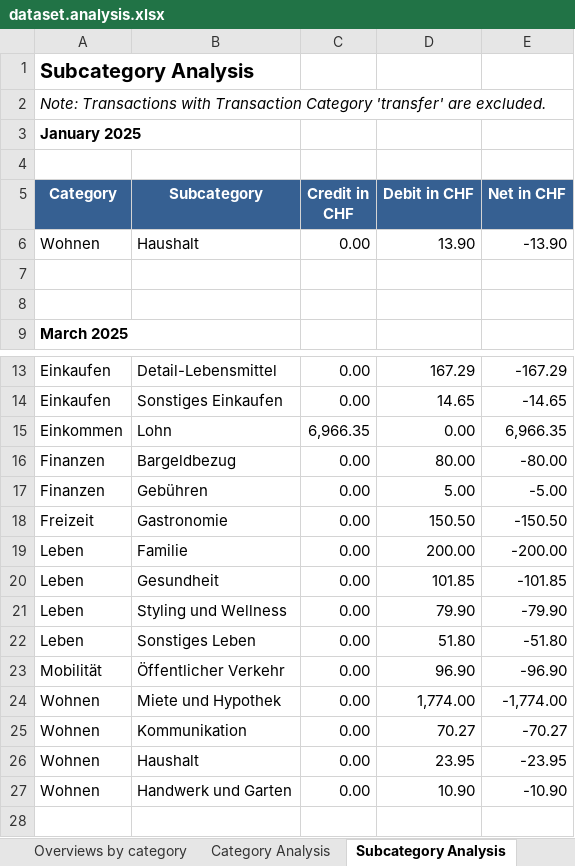
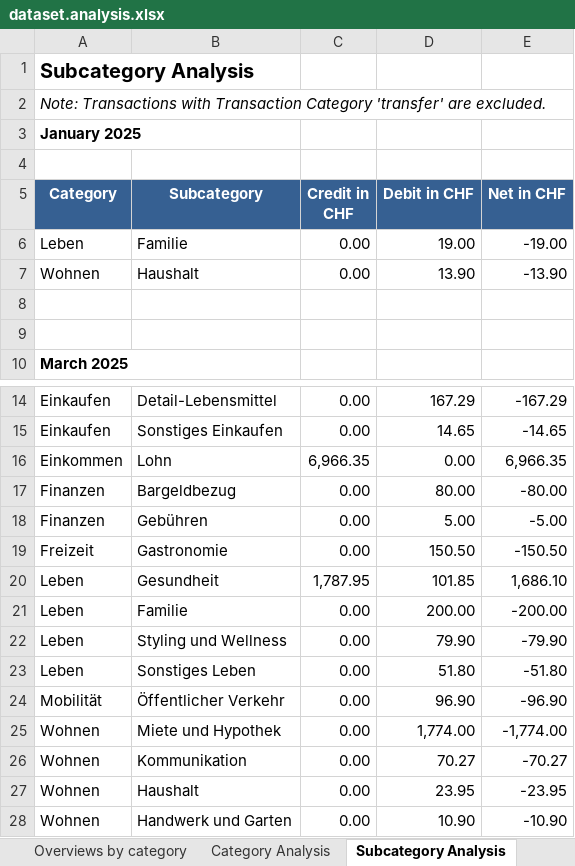
Before and after one commit to rauricus/Budget-Analysis-Tool, an Excel workbook: data/reference/output/dataset.analysis.xlsx, sheet Subcategory Analysis, drawn as a sheet; only a part is shown, gaps mark what is left out; values as stored, in another font and other column widths than the file's, no borders; removed rows and columns are numbered as before the commit, all else as after; the diff names each change by its address in the sheet, - before the commit and + after, or states it on an @@ line.

Commit message:
Changed reference data of a refund from a Krankenkasse to actually go to Leben/Gesundheit.

```diff
--- a/data/reference/output/dataset.analysis.xlsx (sheet Subcategory Analysis)
+++ b/data/reference/output/dataset.analysis.xlsx (sheet Subcategory Analysis)
+row 6: Leben | Familie | 0.00 | 19.00 | -19.00
+row 20: Leben | Gesundheit | 1,787.95 | 101.85 | 1,686.10
-row 20: Leben | Gesundheit | 0.00 | 101.85 | -101.85
```
Also changed, not shown: sheet Category Analysis, sheet Overviews by category, sheet Summary, charts or pictures, 2 other files.
